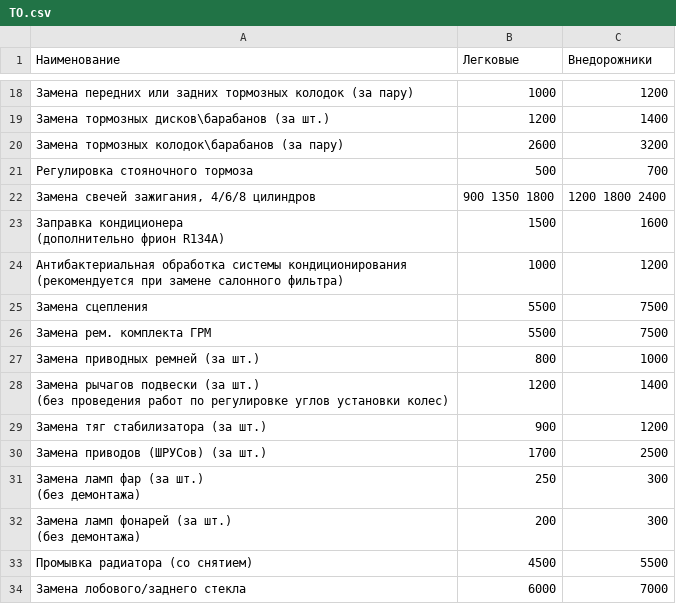
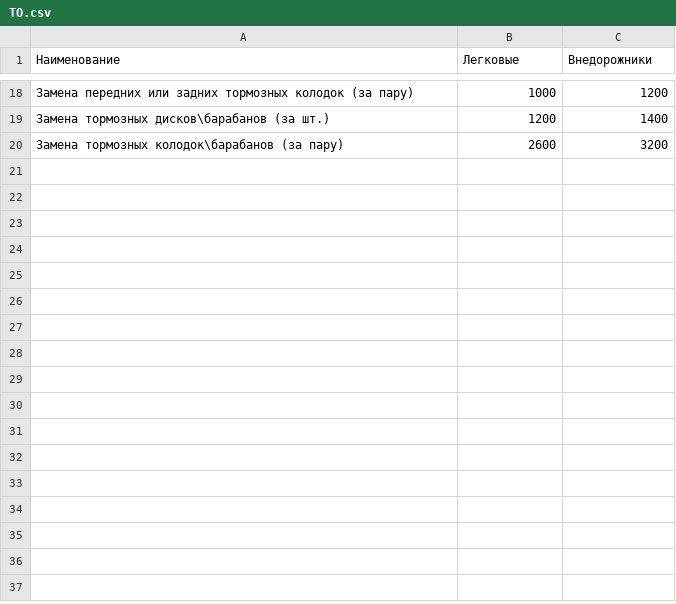
Before and after one commit to gitter-badger/compass, a CSV file: admin/data/TO.csv, drawn as a sheet; only a part is shown, gaps mark what is left out.

```diff
--- a/admin/data/TO.csv
+++ b/admin/data/TO.csv
@@ -21,20 +21 @@
 "Замена тормозных колодок\барабанов (за пару)", 2600, 3200
-Регулировка стояночного тормоза, 500, 700
-"Замена свечей зажигания, 4/6/8 цилиндров", 900 1350 1800, 1200 1800 2400
-"Заправка кондиционера
-(дополнительно фрион R134A)", 1500, 1600
-"Антибактериальная обработка системы кондиционирования
-(рекомендуется при замене салонного фильтра)", 1000, 1200
-Замена сцепления, 5500, 7500
-Замена рем. комплекта ГРМ, 5500, 7500
-"Замена приводных ремней (за шт.)", 800, 1000
-"Замена рычагов подвески (за шт.)
-(без проведения работ по регулировке углов установки колес)", 1200, 1400
-"Замена тяг стабилизатора (за шт.)", 900, 1200
-"Замена приводов (ШРУСов) (за шт.)", 1700, 2500
-"Замена ламп фар (за шт.)
-(без демонтажа)", 250, 300
-"Замена ламп фонарей (за шт.)
-(без демонтажа)", 200, 300
-Промывка радиатора (со снятием), 4500, 5500
-Замена лобового/заднего стекла, 6000, 7000
```
Also changed, not shown: 9 other files.
